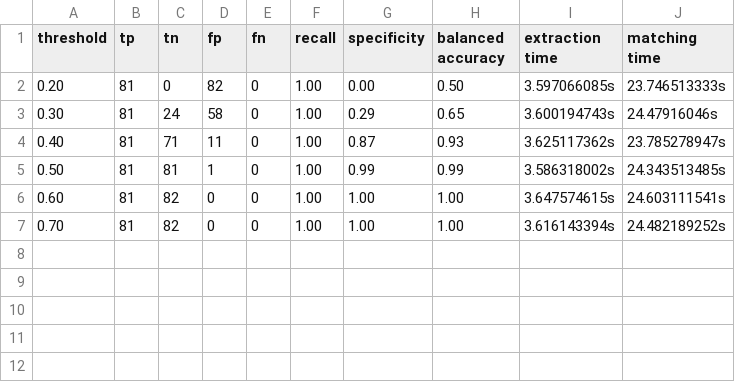
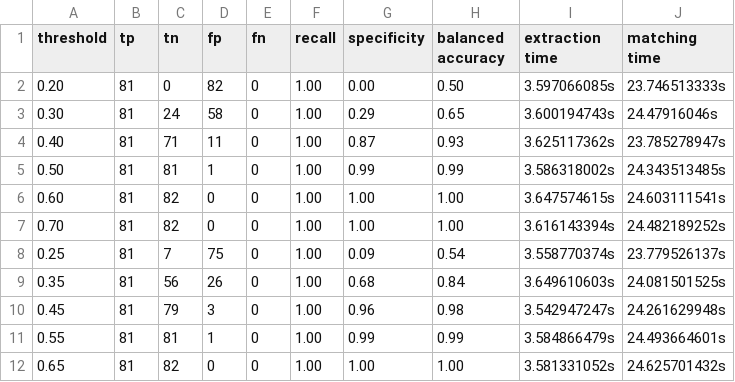
Before and after one commit to Matho123/ba_image_matcher, a CSV file: test-output/identical/sift-bfm-overall-evaluation.csv, drawn as a sheet.

```diff
--- a/test-output/identical/sift-bfm-overall-evaluation.csv
+++ b/test-output/identical/sift-bfm-overall-evaluation.csv
@@ -7 +7,6 @@ threshold,tp,tn,fp,fn,recall,specificity,balanced accuracy,extraction time,match
 0.70,81,82,0,0,1.00,1.00,1.00,3.616143394s,24.482189252s
+0.25,81,7,75,0,1.00,0.09,0.54,3.558770374s,23.779526137s
+0.35,81,56,26,0,1.00,0.68,0.84,3.649610603s,24.081501525s
+0.45,81,79,3,0,1.00,0.96,0.98,3.542947247s,24.261629948s
+0.55,81,81,1,0,1.00,0.99,0.99,3.584866479s,24.493664601s
+0.65,81,82,0,0,1.00,1.00,1.00,3.581331052s,24.625701432s
```
Also changed, not shown: test-output/background/sift-bfm-overall-evaluation.csv, test-output/mirrored/sift-bfm-overall-evaluation.csv, 5 other files.
